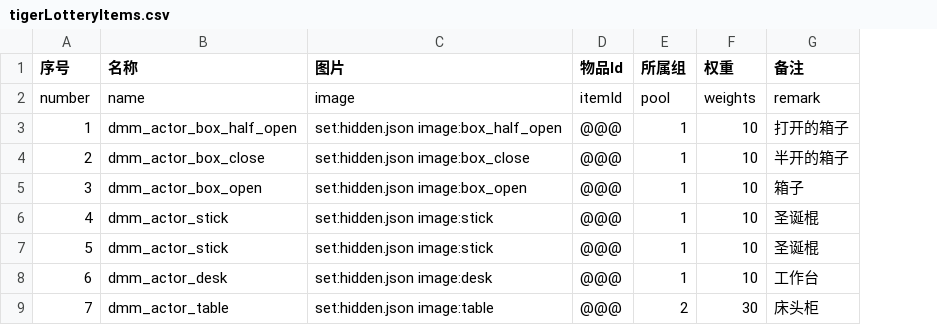
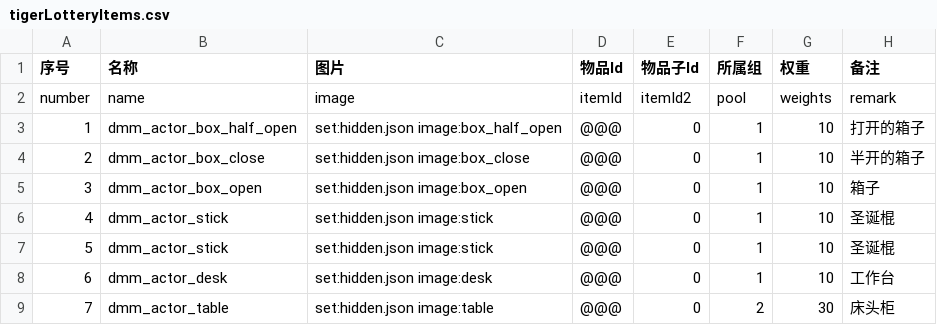
Before and after one commit to heliaoyuan10086/Game, a CSV file: BlockCity/tigerLotteryItems.csv, drawn as a sheet; only a part is shown; the diff names each change by its address in the sheet, - before the commit and + after, or states it on an @@ line.

Commit message:
增添老虎机物品配置子Id

```diff
--- a/BlockCity/tigerLotteryItems.csv
+++ b/BlockCity/tigerLotteryItems.csv
+column E (物品子Id), rows 2-9: itemId2 | 0 | 0 | 0 | 0 | 0 | 0 | 0
```
